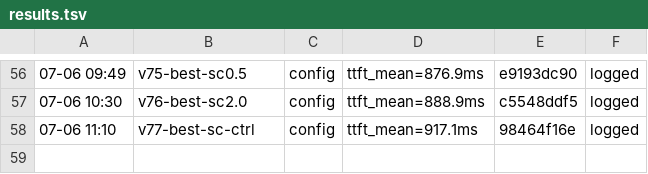
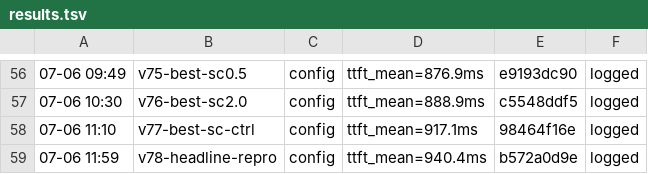
Before and after one commit to sgl-evolve/sglang, a TSV file: results.tsv, drawn as a sheet; only a part is shown, gaps mark what is left out; the diff names each change by its address in the sheet, - before the commit and + after, or states it on an @@ line.

Commit message:
kv-flint-2c: v78 headline reproduces at HEAD (hit/throughput/median identical; mean within alloc variance). Best n=4. Deliverable verified for upstreaming

```diff
--- a/results.tsv
+++ b/results.tsv
+row 59: 07-06 11:59 | v78-headline-repro | config | ttft_mean=940.4ms | b572a0d9e | logged
```
Also changed, not shown: 1 other file.
